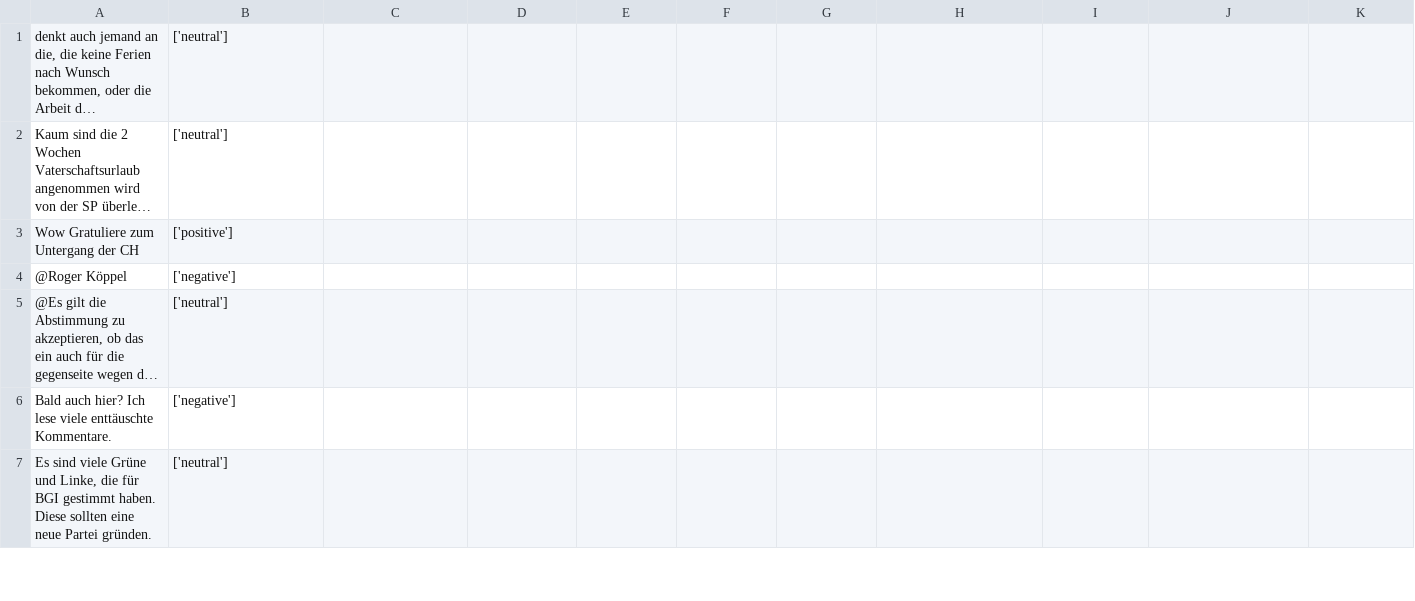
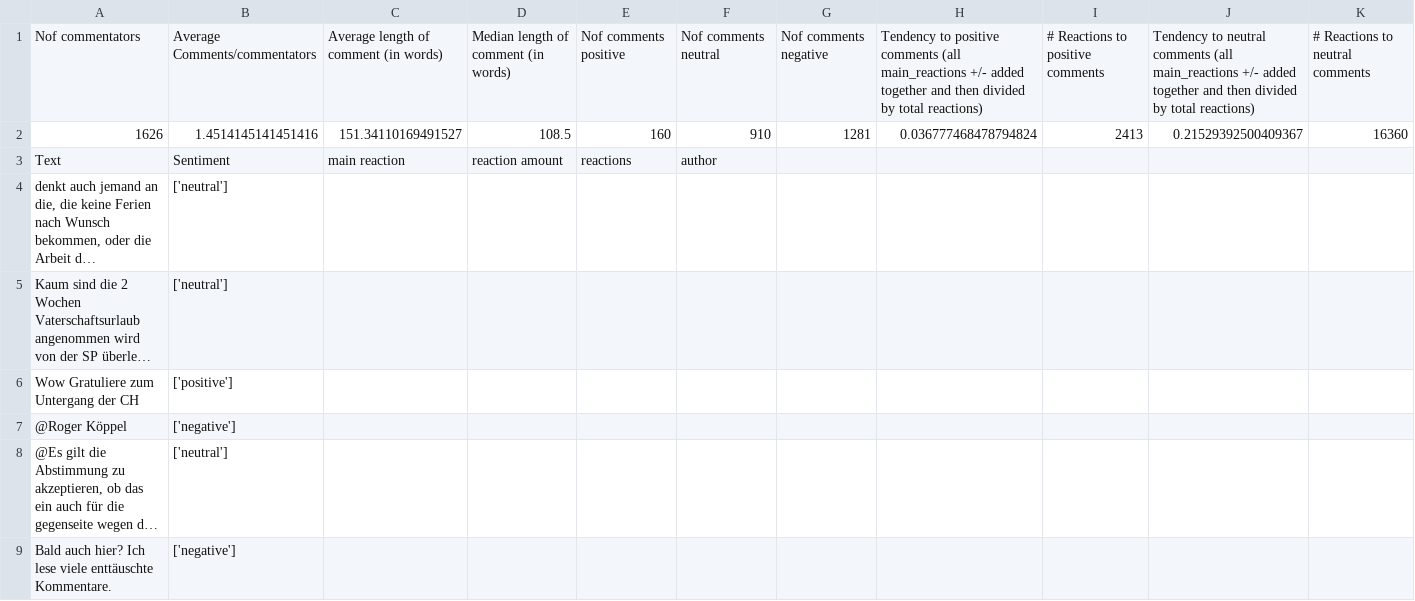
Before and after one commit to Sahibabdul/SC-Scraping, a CSV file: Comments20min/V05 Bundesbeschluss vom 20.12.2019 über die Beschaffung neuer Kampfflugzeuge.xmlSoComp-Analysis.csv, drawn as a sheet; only a part is shown; the shorter side is filled out with more unchanged rows; long unchanged cells end in …; rows hold the shown columns only; the diff names each change by its address in the sheet, - before the commit and + after, or states it on an @@ line.

Commit message:
full 20min analysis

```diff
--- a/Comments20min/V05 Bundesbeschluss vom 20.12.2019 über die Beschaffung neuer Kampfflugzeuge.xmlSoComp-Analysis.csv
+++ b/Comments20min/V05 Bundesbeschluss vom 20.12.2019 über die Beschaffung neuer Kampfflugzeuge.xmlSoComp-Analysis.csv
+row 1: Nof commentators | Average Comments/commentators | Average length of comment (in words) | Median length of comment (in words) | Nof comments positive | Nof comments neutral | Nof comments negative | Tendency to positive comments (all main_reactions +/- added together and then divided by total reactions) | # Reactions to positive comments | Tendency to neutral comments (all main_reactions +/- added together and then divided by total reactions) | # Reactions to neutral comments
+row 2: 1626 | 1.4514145141451416 | 151.34110169491527 | 108.5 | 160 | 910 | 1281 | 0.036777468478794824 | 2413 | 0.21529392500409367 | 16360
+row 3: Text | Sentiment | main reaction | reaction amount | reactions | author
```
Also changed, not shown: Comments20min/V07 Volksinitiative vom 31.08.2018 «Für eine massvolle Zuwanderung (Begrenzungsinitiative).xmlSoComp-Analysis.csv, Comments20min/V13 Volksinitiative vom 02.04.2019 «Löhne entlasten, Kapital gerecht besteuern».xmlSoComp-Analysis.csv, 25 other files.
